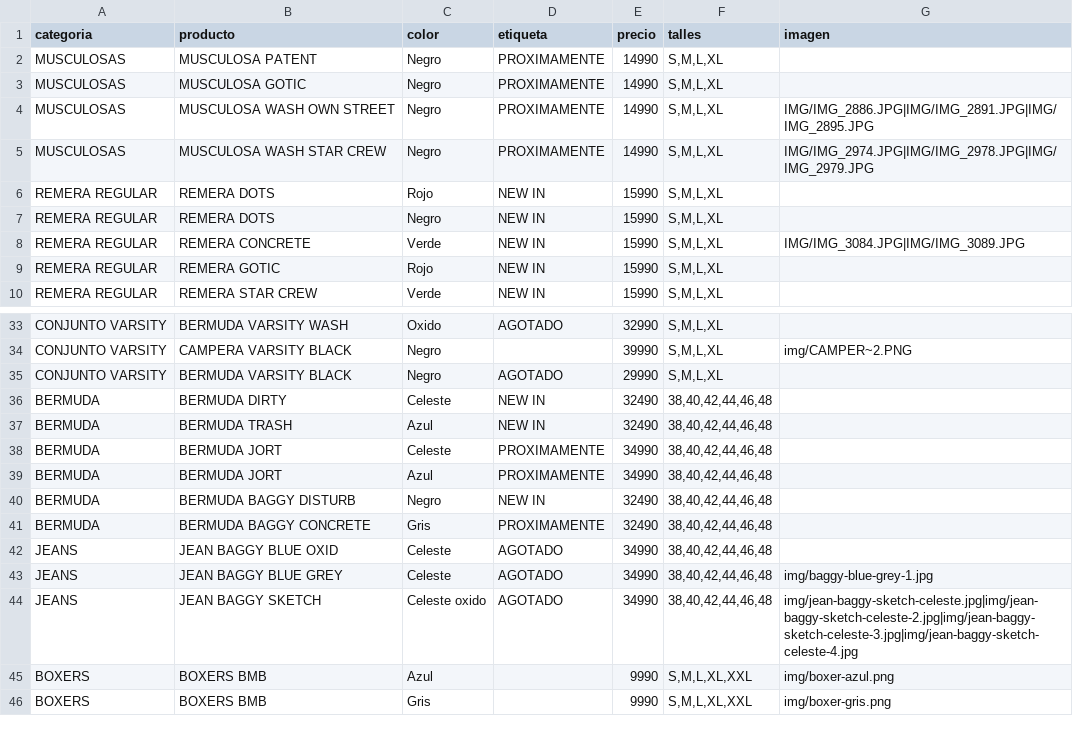
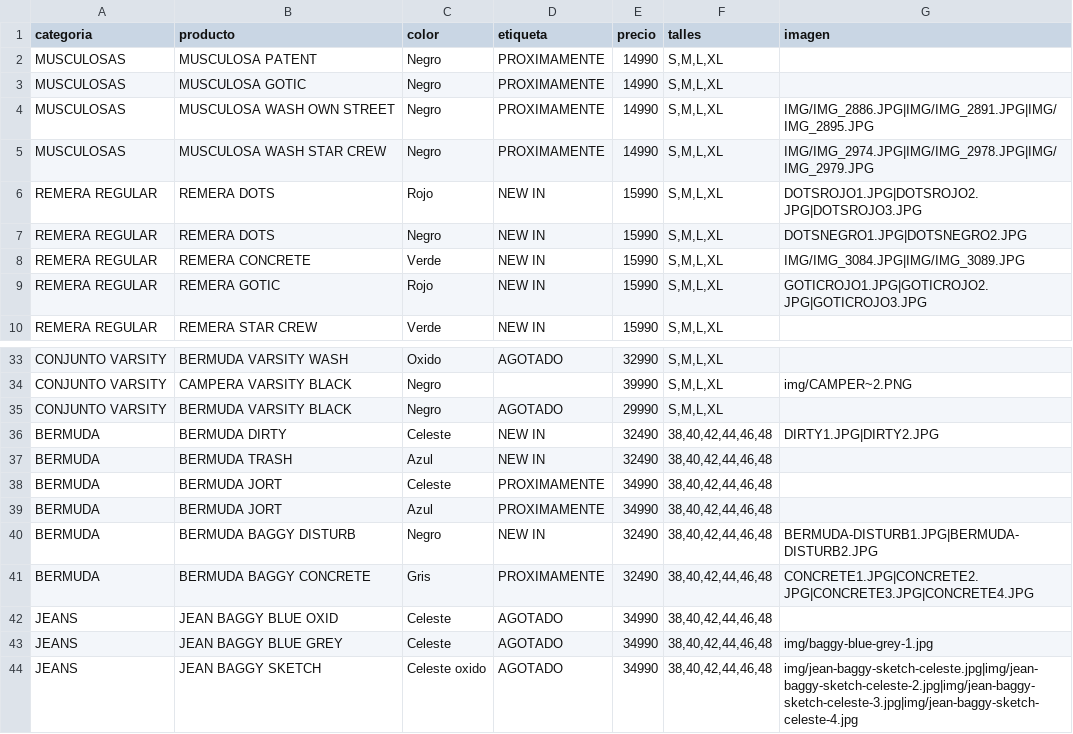
Before and after one commit to catalogobambaclub/Catalogo-Bamba-Club, a CSV file: productos.csv, drawn as a sheet; only a part is shown, gaps mark what is left out; the shorter side is filled out with more unchanged rows.

Commit message:
Update productos.csv

```diff
--- a/productos.csv
+++ b/productos.csv
@@ -5,6 +5,6 @@ MUSCULOSAS,MUSCULOSA WASH OWN STREET,Negro,PROXIMAMENTE,14990,"S,M,L,XL",IMG/IMG
 MUSCULOSAS,MUSCULOSA WASH STAR CREW,Negro,PROXIMAMENTE,14990,"S,M,L,XL",IMG/IMG_2974.JPG|IMG/IMG_2978.JPG|IMG/IMG_2979.JPG
-REMERA REGULAR,REMERA DOTS,Rojo,NEW IN,15990,"S,M,L,XL",
-REMERA REGULAR,REMERA DOTS,Negro,NEW IN,15990,"S,M,L,XL",
+REMERA REGULAR,REMERA DOTS,Rojo,NEW IN,15990,"S,M,L,XL",DOTSROJO1.JPG|DOTSROJO2.JPG|DOTSROJO3.JPG
+REMERA REGULAR,REMERA DOTS,Negro,NEW IN,15990,"S,M,L,XL",DOTSNEGRO1.JPG|DOTSNEGRO2.JPG
 REMERA REGULAR,REMERA CONCRETE,Verde,NEW IN,15990,"S,M,L,XL",IMG/IMG_3084.JPG|IMG/IMG_3089.JPG
-REMERA REGULAR,REMERA GOTIC,Rojo,NEW IN,15990,"S,M,L,XL",
+REMERA REGULAR,REMERA GOTIC,Rojo,NEW IN,15990,"S,M,L,XL",GOTICROJO1.JPG|GOTICROJO2.JPG|GOTICROJO3.JPG
 REMERA REGULAR,REMERA STAR CREW,Verde,NEW IN,15990,"S,M,L,XL",
@@ -35,3 +35,3 @@ CONJUNTO VARSITY,CAMPERA VARSITY BLACK,Negro,,39990,"S,M,L,XL",img/CAMPER~2.PNG
 CONJUNTO VARSITY,BERMUDA VARSITY BLACK,Negro,AGOTADO,29990,"S,M,L,XL",
-BERMUDA,BERMUDA DIRTY,Celeste,NEW IN,32490,"38,40,42,44,46,48",
+BERMUDA,BERMUDA DIRTY,Celeste,NEW IN,32490,"38,40,42,44,46,48",DIRTY1.JPG|DIRTY2.JPG
 BERMUDA,BERMUDA TRASH,Azul,NEW IN,32490,"38,40,42,44,46,48",
@@ -39,4 +39,4 @@ BERMUDA,BERMUDA JORT,Celeste,PROXIMAMENTE,34990,"38,40,42,44,46,48",
 BERMUDA,BERMUDA JORT,Azul,PROXIMAMENTE,34990,"38,40,42,44,46,48",
-BERMUDA,BERMUDA BAGGY DISTURB,Negro,NEW IN,32490,"38,40,42,44,46,48",
-BERMUDA,BERMUDA BAGGY CONCRETE,Gris,PROXIMAMENTE,32490,"38,40,42,44,46,48",
+BERMUDA,BERMUDA BAGGY DISTURB,Negro,NEW IN,32490,"38,40,42,44,46,48",BERMUDA-DISTURB1.JPG|BERMUDA-DISTURB2.JPG
+BERMUDA,BERMUDA BAGGY CONCRETE,Gris,PROXIMAMENTE,32490,"38,40,42,44,46,48",CONCRETE1.JPG|CONCRETE2.JPG|CONCRETE3.JPG|CONCRETE4.JPG
 JEANS,JEAN BAGGY BLUE OXID,Celeste,AGOTADO,34990,"38,40,42,44,46,48",
```
